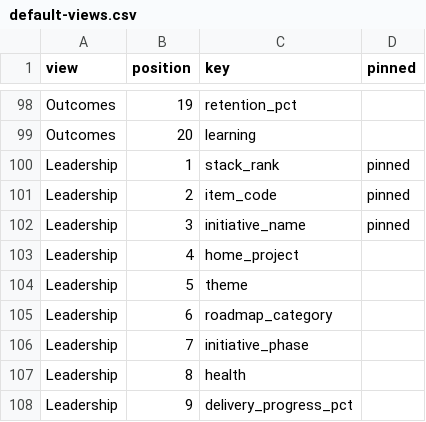
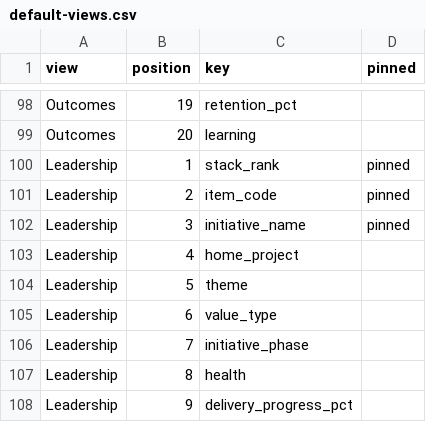
Before and after one commit to Product-Velocity/app, a CSV file: docs/reference/default-views.csv, drawn as a sheet; only a part is shown, gaps mark what is left out.

```diff
--- a/docs/reference/default-views.csv
+++ b/docs/reference/default-views.csv
@@ -104,3 +104,3 @@ Leadership,4,home_project,
 Leadership,5,theme,
-Leadership,6,roadmap_category,
+Leadership,6,value_type,
 Leadership,7,initiative_phase,
```
Also changed, not shown: docs/reference/item-fields.csv, 28 other files.
